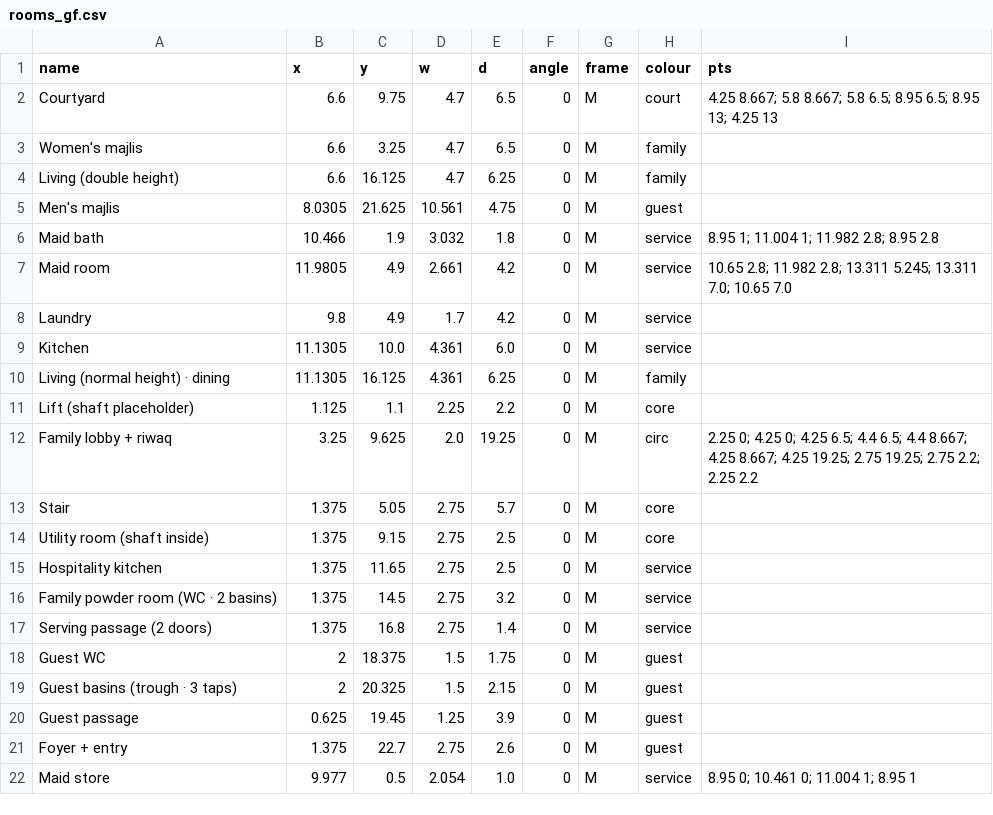
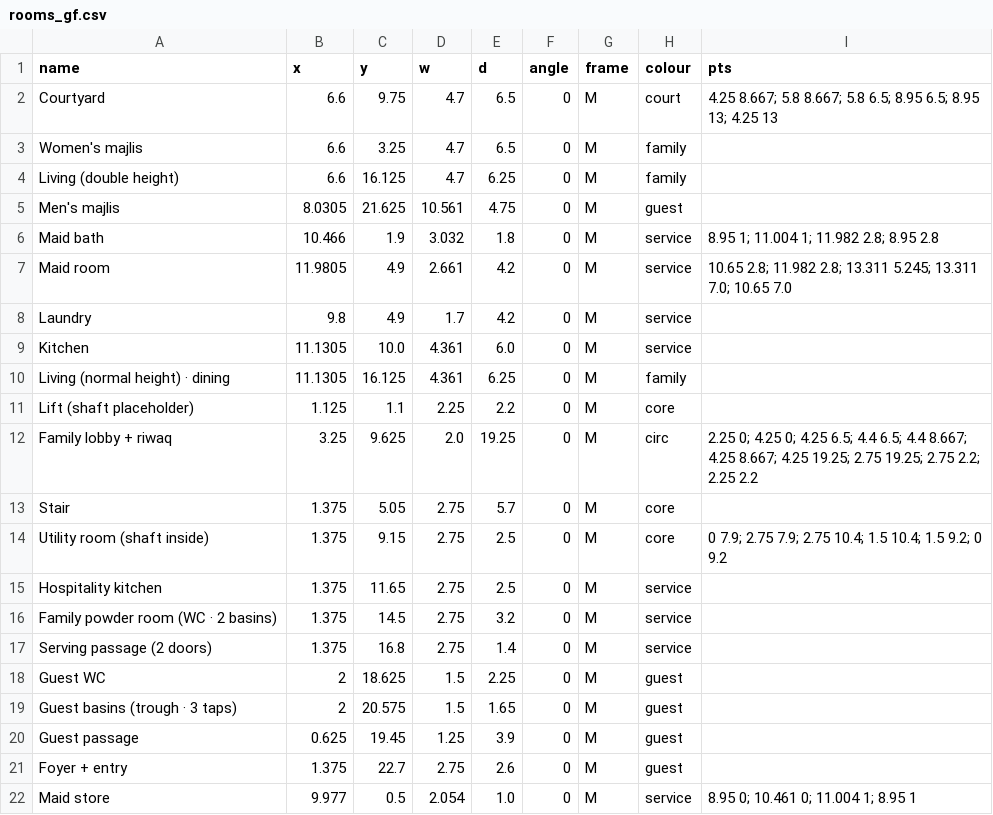
Before and after one commit to ahl20006/House_git, a CSV file: taif_house/data/rooms_gf.csv, drawn as a sheet.

```diff
--- a/taif_house/data/rooms_gf.csv
+++ b/taif_house/data/rooms_gf.csv
@@ -13,3 +13,3 @@ Family lobby + riwaq,3.25,9.625,2.0,19.25,0,M,circ,2.25 0; 4.25 0; 4.25 6.5; 4.4
 Stair,1.375,5.05,2.75,5.7,0,M,core,
-Utility room (shaft inside),1.375,9.15,2.75,2.5,0,M,core,
+Utility room (shaft inside),1.375,9.15,2.75,2.5,0,M,core,0 7.9; 2.75 7.9; 2.75 10.4; 1.5 10.4; 1.5 9.2; 0 9.2
 Hospitality kitchen,1.375,11.65,2.75,2.5,0,M,service,
@@ -17,4 +17,4 @@ Family powder room (WC · 2 basins),1.375,14.5,2.75,3.2,0,M,service,
 Serving passage (2 doors),1.375,16.8,2.75,1.4,0,M,service,
-Guest WC,2,18.375,1.5,1.75,0,M,guest,
-Guest basins (trough · 3 taps),2,20.325,1.5,2.15,0,M,guest,
+Guest WC,2,18.625,1.5,2.25,0,M,guest,
+Guest basins (trough · 3 taps),2,20.575,1.5,1.65,0,M,guest,
 Guest passage,0.625,19.45,1.25,3.9,0,M,guest,
```
Also changed, not shown: 9 other files.
